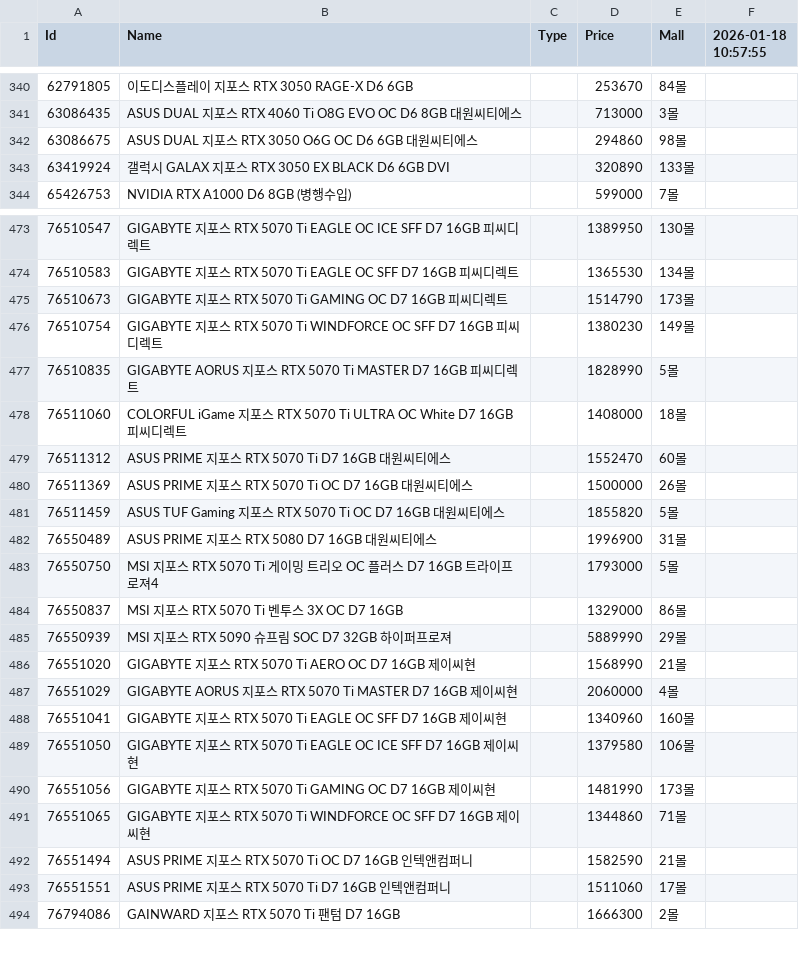
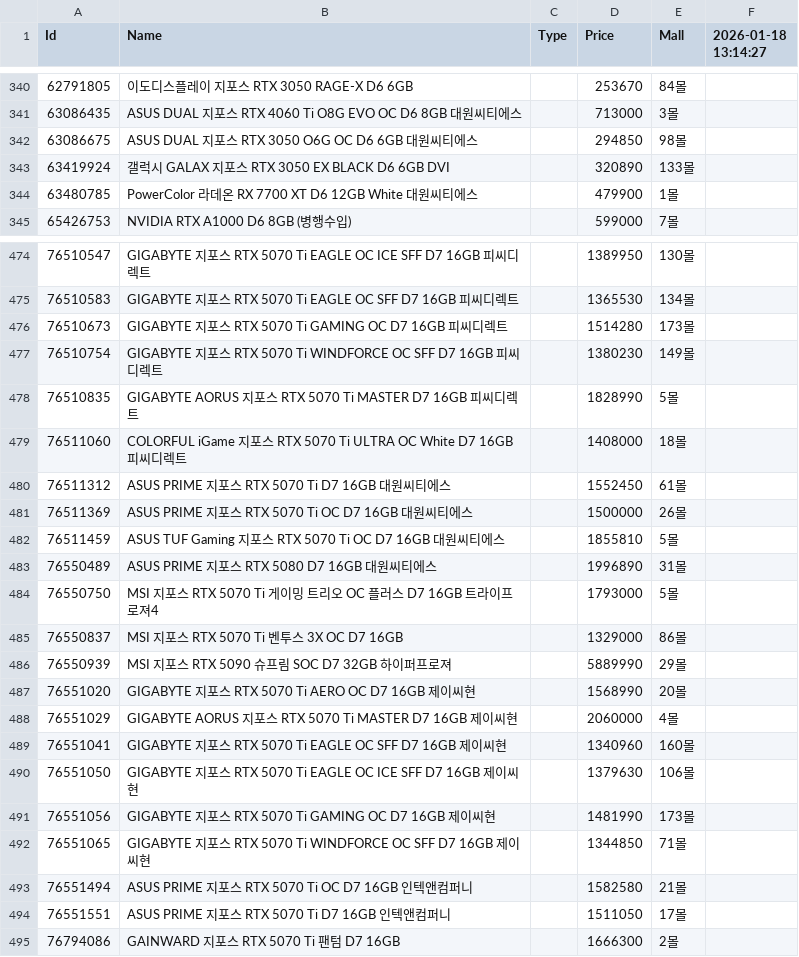
Before and after one commit to SSSSSSSSSSSSSSSSSSSSSSSSSSSSSSSSSSSSSun/Danawa-Crawler, a CSV file: crawl_data/VGA.csv, drawn as a sheet; only a part is shown, gaps mark what is left out; the diff covers the shown part only.

Commit message:
Bot - Auto Crawl | 2026-01-18 13:21:05

```diff
--- a/crawl_data/VGA.csv
+++ b/crawl_data/VGA.csv
@@ -1 +1 @@
-Id,Name,Type,Price,Mall,2026-01-18 10:57:55
+Id,Name,Type,Price,Mall,2026-01-18 13:14:27
@@ -341,4 +341,5 @@ Id,Name,Type,Price,Mall,2026-01-18 10:57:55
 63086435,ASUS DUAL 지포스 RTX 4060 Ti O8G EVO OC D6 8GB 대원씨티에스,,713000,3몰,
-63086675,ASUS DUAL 지포스 RTX 3050 O6G OC D6 6GB 대원씨티에스,,294860,98몰,
+63086675,ASUS DUAL 지포스 RTX 3050 O6G OC D6 6GB 대원씨티에스,,294850,98몰,
 63419924,갤럭시 GALAX 지포스 RTX 3050 EX BLACK D6 6GB DVI,,320890,133몰,
+63480785,PowerColor 라데온 RX 7700 XT D6 12GB White 대원씨티에스,,479900,1몰,
 65426753,NVIDIA RTX A1000 D6 8GB (병행수입),,599000,7몰,
@@ -474,3 +475,3 @@ Id,Name,Type,Price,Mall,2026-01-18 10:57:55
 76510583,GIGABYTE 지포스 RTX 5070 Ti EAGLE OC SFF D7 16GB 피씨디렉트,,1365530,134몰,
-76510673,GIGABYTE 지포스 RTX 5070 Ti GAMING OC D7 16GB 피씨디렉트,,1514790,173몰,
+76510673,GIGABYTE 지포스 RTX 5070 Ti GAMING OC D7 16GB 피씨디렉트,,1514280,173몰,
 76510754,GIGABYTE 지포스 RTX 5070 Ti WINDFORCE OC SFF D7 16GB 피씨디렉트,,1380230,149몰,
@@ -478,6 +479,6 @@ Id,Name,Type,Price,Mall,2026-01-18 10:57:55
 76511060,COLORFUL iGame 지포스 RTX 5070 Ti ULTRA OC White D7 16GB 피씨디렉트,,1408000,18몰,
-76511312,ASUS PRIME 지포스 RTX 5070 Ti D7 16GB 대원씨티에스,,1552470,60몰,
+76511312,ASUS PRIME 지포스 RTX 5070 Ti D7 16GB 대원씨티에스,,1552450,61몰,
 76511369,ASUS PRIME 지포스 RTX 5070 Ti OC D7 16GB 대원씨티에스,,1500000,26몰,
-76511459,ASUS TUF Gaming 지포스 RTX 5070 Ti OC D7 16GB 대원씨티에스,,1855820,5몰,
-76550489,ASUS PRIME 지포스 RTX 5080 D7 16GB 대원씨티에스,,1996900,31몰,
+76511459,ASUS TUF Gaming 지포스 RTX 5070 Ti OC D7 16GB 대원씨티에스,,1855810,5몰,
+76550489,ASUS PRIME 지포스 RTX 5080 D7 16GB 대원씨티에스,,1996890,31몰,
 76550750,MSI 지포스 RTX 5070 Ti 게이밍 트리오 OC 플러스 D7 16GB 트라이프로져4,,1793000,5몰,
@@ -485,10 +486,10 @@ Id,Name,Type,Price,Mall,2026-01-18 10:57:55
 76550939,MSI 지포스 RTX 5090 슈프림 SOC D7 32GB 하이퍼프로져,,5889990,29몰,
-76551020,GIGABYTE 지포스 RTX 5070 Ti AERO OC D7 16GB 제이씨현,,1568990,21몰,
+76551020,GIGABYTE 지포스 RTX 5070 Ti AERO OC D7 16GB 제이씨현,,1568990,20몰,
 76551029,GIGABYTE AORUS 지포스 RTX 5070 Ti MASTER D7 16GB 제이씨현,,2060000,4몰,
 76551041,GIGABYTE 지포스 RTX 5070 Ti EAGLE OC SFF D7 16GB 제이씨현,,1340960,160몰,
-76551050,GIGABYTE 지포스 RTX 5070 Ti EAGLE OC ICE SFF D7 16GB 제이씨현,,1379580,106몰,
+76551050,GIGABYTE 지포스 RTX 5070 Ti EAGLE OC ICE SFF D7 16GB 제이씨현,,1379630,106몰,
 76551056,GIGABYTE 지포스 RTX 5070 Ti GAMING OC D7 16GB 제이씨현,,1481990,173몰,
-76551065,GIGABYTE 지포스 RTX 5070 Ti WINDFORCE OC SFF D7 16GB 제이씨현,,1344860,71몰,
-76551494,ASUS PRIME 지포스 RTX 5070 Ti OC D7 16GB 인텍앤컴퍼니,,1582590,21몰,
-76551551,ASUS PRIME 지포스 RTX 5070 Ti D7 16GB 인텍앤컴퍼니,,1511060,17몰,
+76551065,GIGABYTE 지포스 RTX 5070 Ti WINDFORCE OC SFF D7 16GB 제이씨현,,1344850,71몰,
+76551494,ASUS PRIME 지포스 RTX 5070 Ti OC D7 16GB 인텍앤컴퍼니,,1582580,21몰,
+76551551,ASUS PRIME 지포스 RTX 5070 Ti D7 16GB 인텍앤컴퍼니,,1511050,17몰,
 76794086,GAINWARD 지포스 RTX 5070 Ti 팬텀 D7 16GB,,1666300,2몰,
```
Also changed, not shown: 124 edited cells elsewhere in this file, crawl_data/AIO Cooler.csv, crawl_data/Air Cooler.csv, 7 other files.
